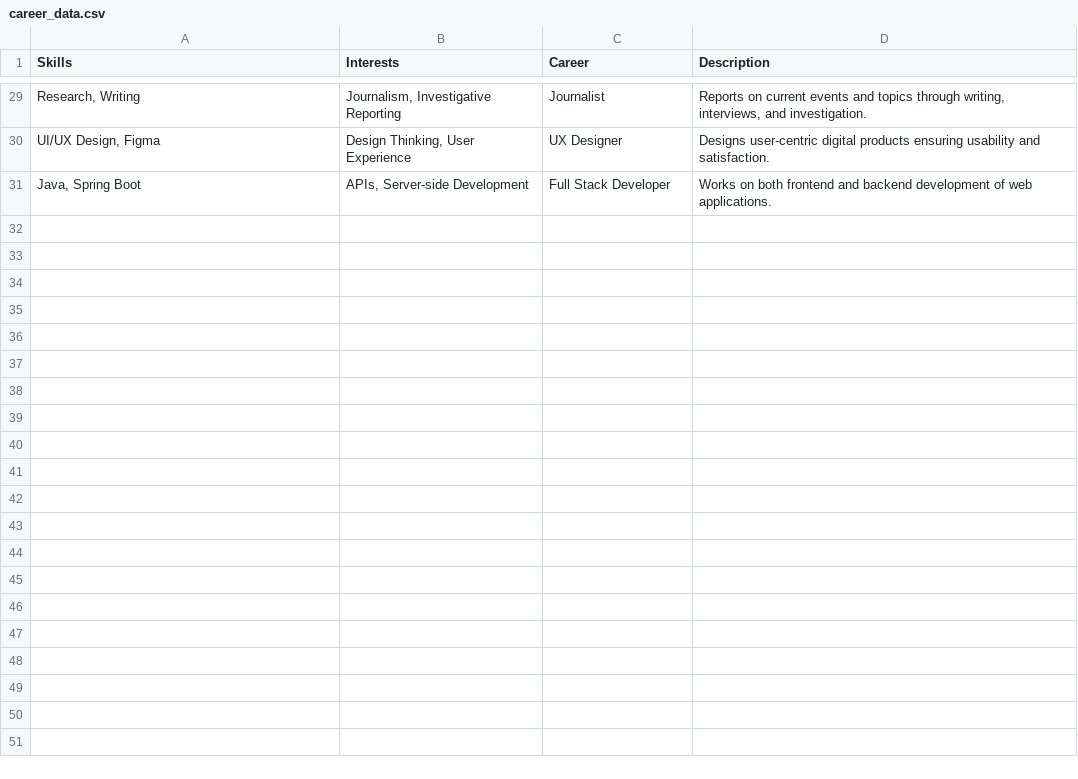
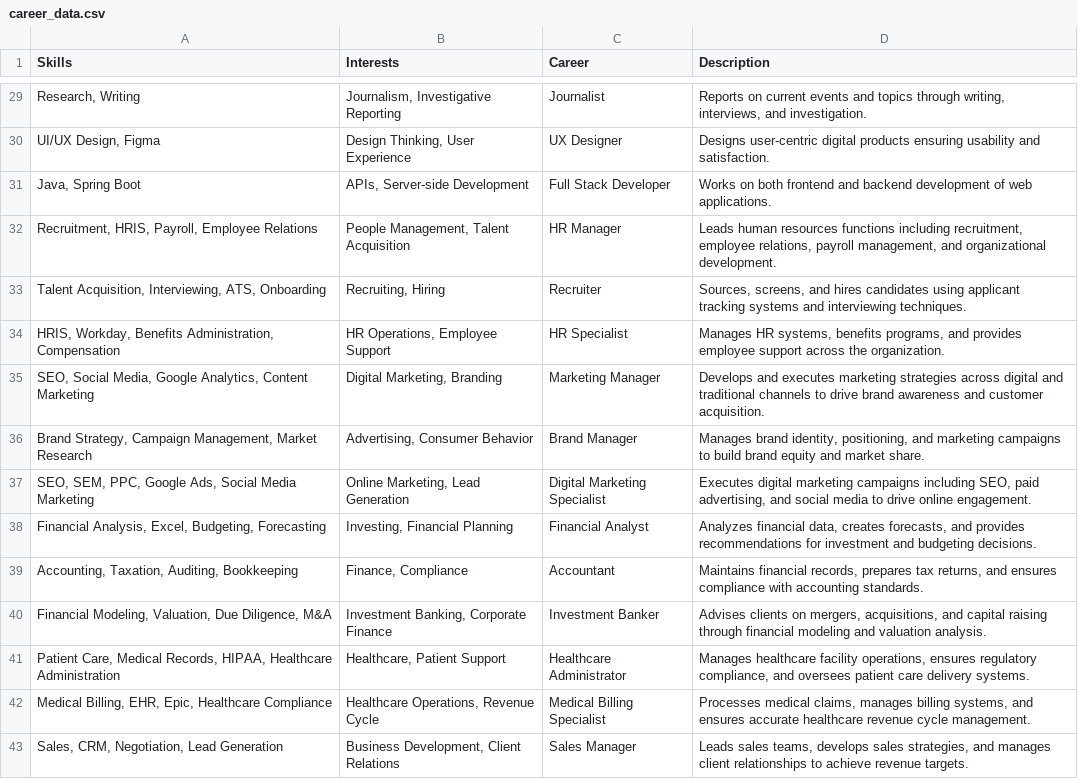
Before and after one commit to Samrudh9/Applyce, a CSV file: dataset/career_data.csv, drawn as a sheet; only a part is shown, gaps mark what is left out; the diff covers the shown part only.

```diff
--- a/dataset/career_data.csv
+++ b/dataset/career_data.csv
@@ -31 +31,13 @@ Skills,Interests,Career,Description
 "Java, Spring Boot","APIs, Server-side Development",Full Stack Developer,Works on both frontend and backend development of web applications.
+"Recruitment, HRIS, Payroll, Employee Relations","People Management, Talent Acquisition",HR Manager,"Leads human resources functions including recruitment, employee relations, payroll management, and organizational development."
+"Talent Acquisition, Interviewing, ATS, Onboarding","Recruiting, Hiring",Recruiter,"Sources, screens, and hires candidates using applicant tracking systems and interviewing techniques."
+"HRIS, Workday, Benefits Administration, Compensation","HR Operations, Employee Support",HR Specialist,"Manages HR systems, benefits programs, and provides employee support across the organization."
+"SEO, Social Media, Google Analytics, Content Marketing","Digital Marketing, Branding",Marketing Manager,Develops and executes marketing strategies across digital and traditional channels to drive brand awareness and customer acquisition.
+"Brand Strategy, Campaign Management, Market Research","Advertising, Consumer Behavior",Brand Manager,"Manages brand identity, positioning, and marketing campaigns to build brand equity and market share."
+"SEO, SEM, PPC, Google Ads, Social Media Marketing","Online Marketing, Lead Generation",Digital Marketing Specialist,"Executes digital marketing campaigns including SEO, paid advertising, and social media to drive online engagement."
+"Financial Analysis, Excel, Budgeting, Forecasting","Investing, Financial Planning",Financial Analyst,"Analyzes financial data, creates forecasts, and provides recommendations for investment and budgeting decisions."
+"Accounting, Taxation, Auditing, Bookkeeping","Finance, Compliance",Accountant,"Maintains financial records, prepares tax returns, and ensures compliance with accounting standards."
+"Financial Modeling, Valuation, Due Diligence, M&A","Investment Banking, Corporate Finance",Investment Banker,"Advises clients on mergers, acquisitions, and capital raising through financial modeling and valuation analysis."
+"Patient Care, Medical Records, HIPAA, Healthcare Administration","Healthcare, Patient Support",Healthcare Administrator,"Manages healthcare facility operations, ensures regulatory compliance, and oversees patient care delivery systems."
+"Medical Billing, EHR, Epic, Healthcare Compliance","Healthcare Operations, Revenue Cycle",Medical Billing Specialist,"Processes medical claims, manages billing systems, and ensures accurate healthcare revenue cycle management."
+"Sales, CRM, Negotiation, Lead Generation","Business Development, Client Relations",Sales Manager,"Leads sales teams, develops sales strategies, and manages client relationships to achieve revenue targets."
```
Also changed, not shown: 11 added rows elsewhere in this file, 6 other files.
